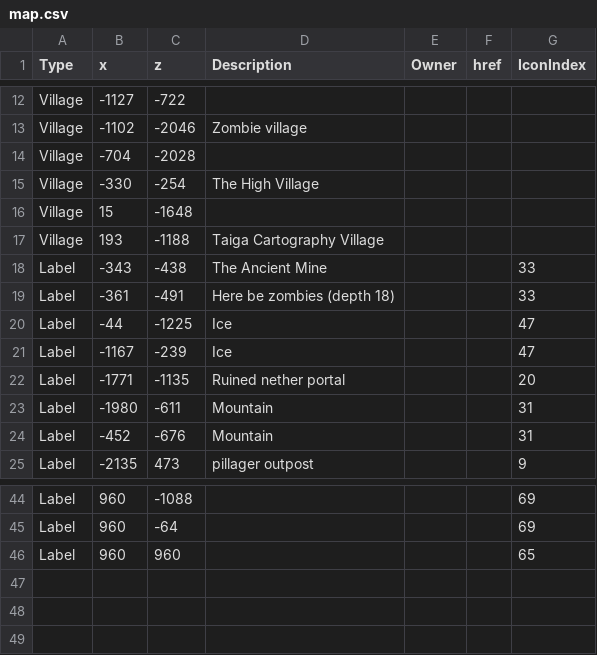
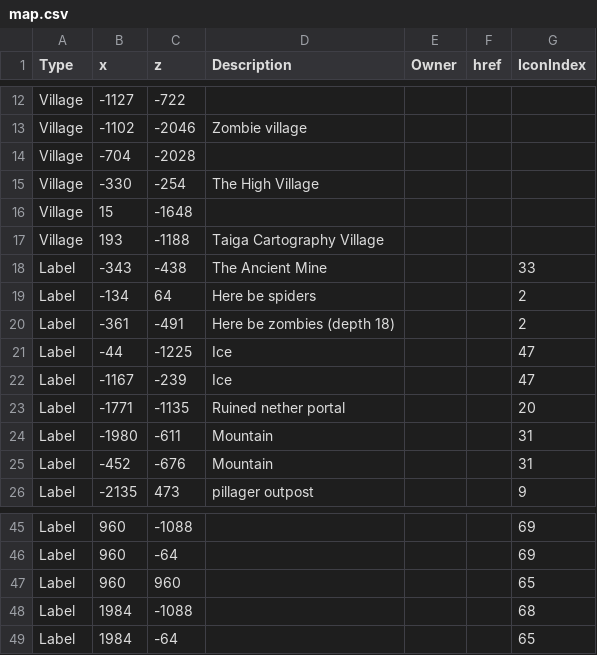
Before and after one commit to prototype99/minecraft, a CSV file: map.csv, drawn as a sheet; only a part is shown, gaps mark what is left out.

Commit message:
add new map areas, improve icon

```diff
--- a/map.csv
+++ b/map.csv
@@ -18,3 +18,4 @@ Village,193,-1188,"Taiga Cartography Village",,,
 Label,-343,-438,"The Ancient Mine",,,33
-Label,-361,-491,"Here be zombies (depth 18)",,,33
+Label,-134,64,"Here be spiders",,,2
+Label,-361,-491,"Here be zombies (depth 18)",,,2
 Label,-44,-1225,Ice,,,47
@@ -46 +47,3 @@ Label,960,-64,,,,69
 Label,960,960,,,,65
+Label,1984,-1088,,,,68
+Label,1984,-64,,,,65
```
